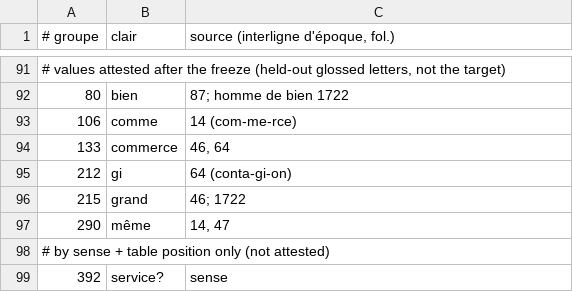
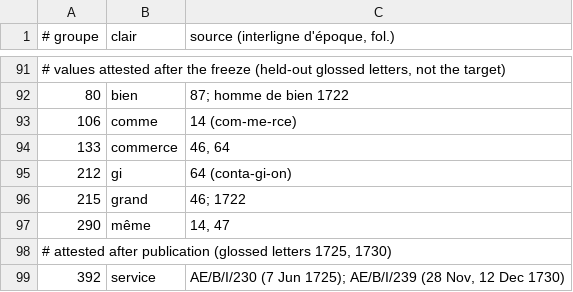
Before and after one commit to bdudout/cyphersolver, a TSV file: targets/partyet1721/key.tsv, drawn as a sheet; only a part is shown, gaps mark what is left out.

```diff
--- a/targets/partyet1721/key.tsv
+++ b/targets/partyet1721/key.tsv
@@ -97,3 +97,3 @@
 290	même	14, 47
-# by sense + table position only (not attested)
-392	service?	sense
+# attested after publication (glossed letters 1725, 1730)
+392	service	AE/B/I/230 (7 Jun 1725); AE/B/I/239 (28 Nov, 12 Dec 1730)
```
Also changed, not shown: 4 other files.
